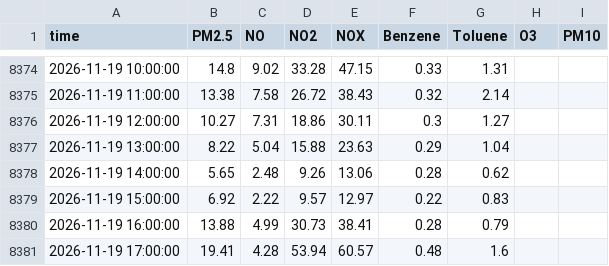
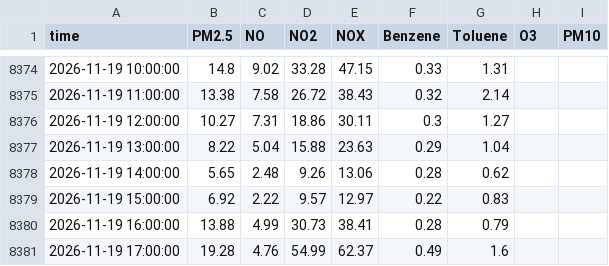
Before and after one commit to Yonifal/shoham-air, a CSV file: data/station.csv, drawn as a sheet; only a part is shown, gaps mark what is left out.

```diff
--- a/data/station.csv
+++ b/data/station.csv
@@ -8380,2 +8380,2 @@ time,PM2.5,NO,NO2,NOX,Benzene,Toluene,O3,PM10
 2026-11-19 16:00:00,13.88,4.99,30.73,38.41,0.28,0.79,,
-2026-11-19 17:00:00,19.41,4.28,53.94,60.57,0.48,1.6,,
+2026-11-19 17:00:00,19.28,4.76,54.99,62.37,0.49,1.6,,
```
Also changed, not shown: 2 other files.
